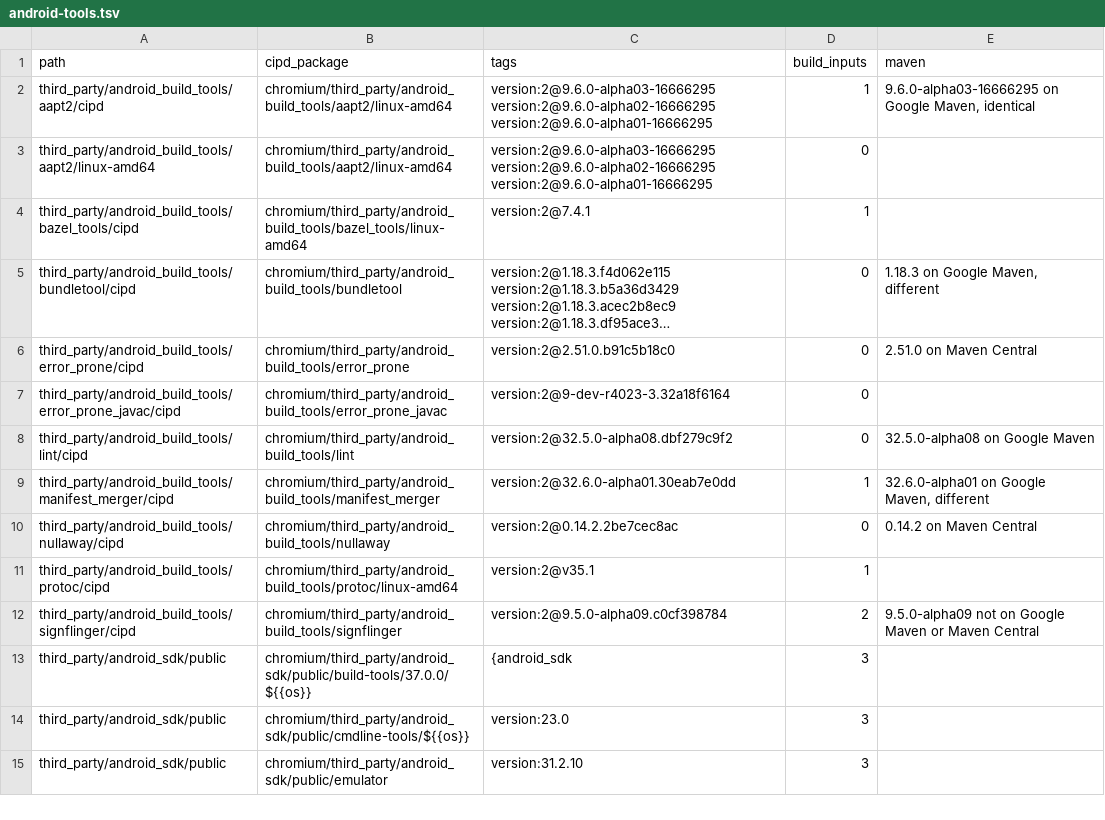
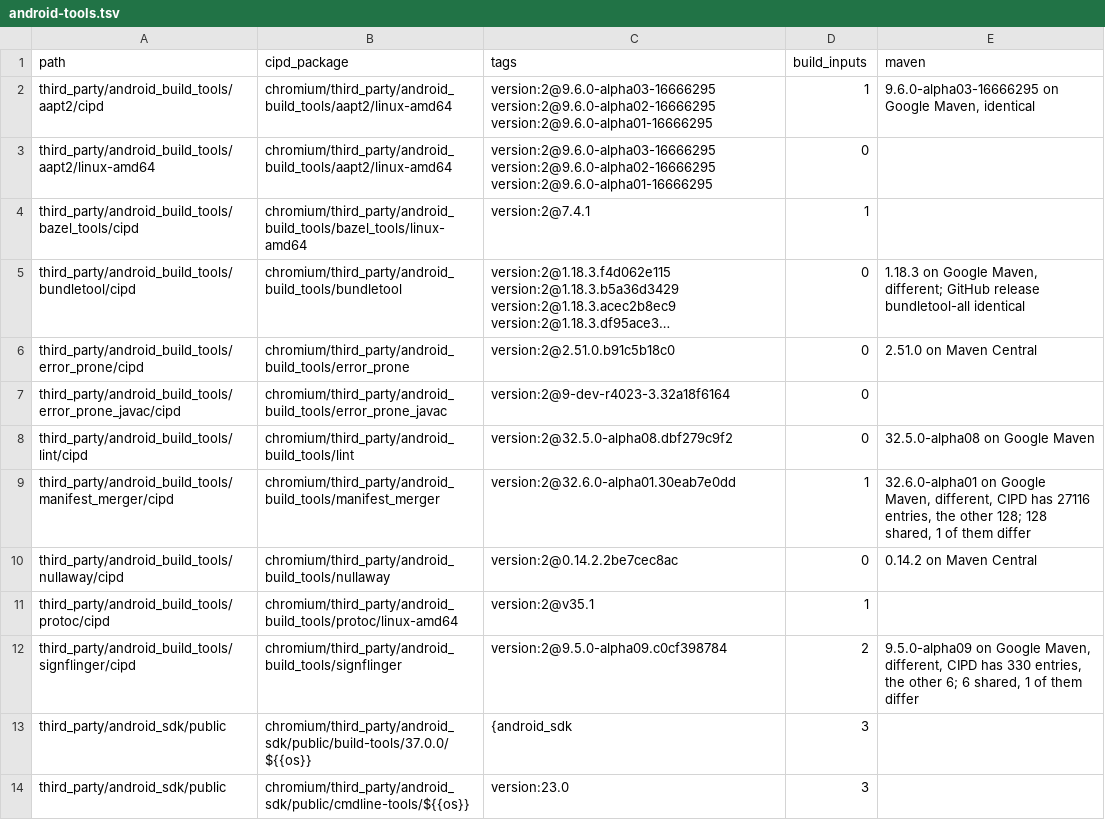
Before and after one commit to AcideFluorhydrique/chromium-fdroid, a TSV file: reports/158.0.8127.36/android-tools.tsv, drawn as a sheet; only a part is shown; the shorter side is filled out with more unchanged rows; long unchanged cells end in …; the diff names each change by its address in the sheet, - before the commit and + after, or states it on an @@ line.

```diff
--- a/reports/158.0.8127.36/android-tools.tsv
+++ b/reports/158.0.8127.36/android-tools.tsv
-E5 (maven): …Google Maven, different
+E5 (maven): …Google Maven, different; GitHub release bundletool-all identical
-E9 (maven): …Google Maven, different
+E9 (maven): …Google Maven, different, CIPD has 27116 entries, the other 128; 128 shared, 1 of them differ
-E12 (maven): 9.5.0-alpha09 not on Google Maven or Maven Central
+E12 (maven): 9.5.0-alpha09 on Google Maven, different, CIPD has 330 entries, the other 6; 6 shared, 1 of them differ
```
Also changed, not shown: 1 other file.
